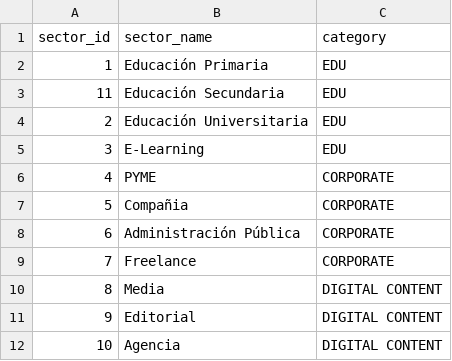
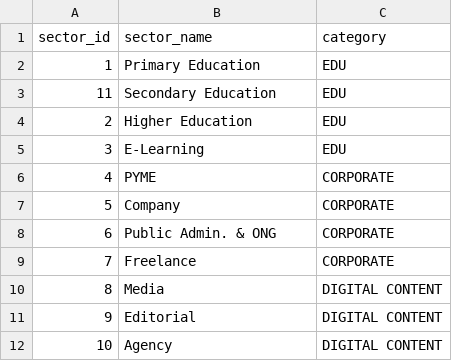
Before and after one commit to raulgenially/analytics-genially, a CSV file: data/old_sector_codes.csv, drawn as a sheet.

```diff
--- a/data/old_sector_codes.csv
+++ b/data/old_sector_codes.csv
@@ -1,9 +1,9 @@
 sector_id,sector_name,category
-1,Educación Primaria,EDU
-11,Educación Secundaria,EDU
-2,Educación Universitaria,EDU
+1,Primary Education,EDU
+11,Secondary Education,EDU
+2,Higher Education,EDU
 3,E-Learning,EDU
 4,PYME,CORPORATE
-5,Compañia,CORPORATE
-6,Administración Pública,CORPORATE
+5,Company,CORPORATE
+6,Public Admin. & ONG,CORPORATE
 7,Freelance,CORPORATE
@@ -11,2 +11,2 @@ sector_id,sector_name,category
 9,Editorial,DIGITAL CONTENT
-10,Agencia,DIGITAL CONTENT
+10,Agency,DIGITAL CONTENT
```
Also changed, not shown: data/old_role_codes.csv, 4 other files.
